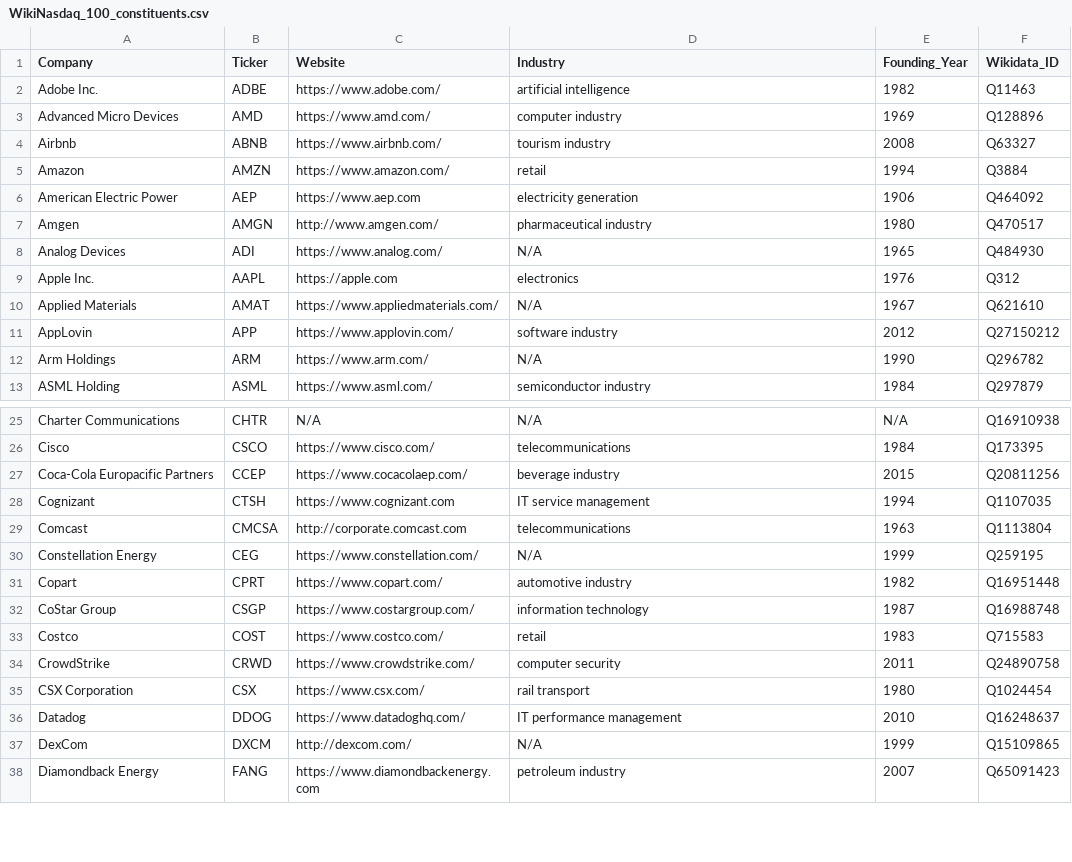
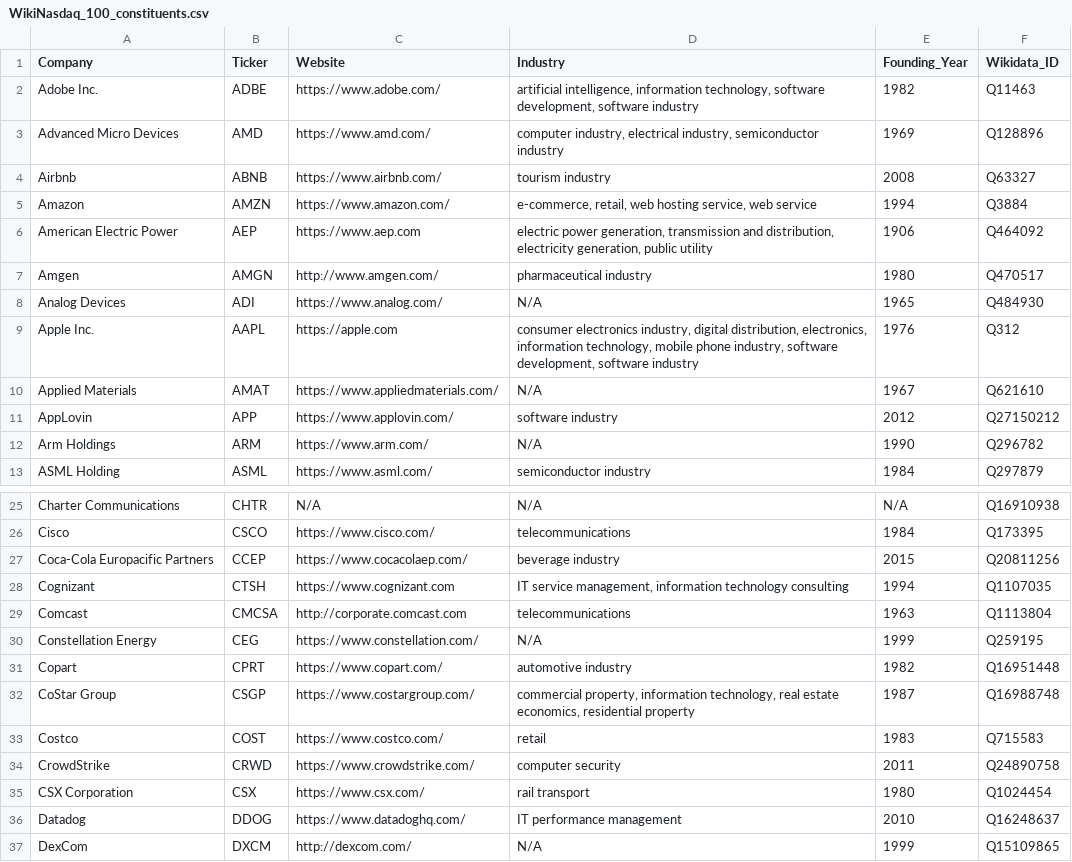
Before and after one commit to laniaker/DataScience, a CSV file: WikiNasdaq_100_constituents.csv, drawn as a sheet; only a part is shown, gaps mark what is left out; the shorter side is filled out with more unchanged rows; the diff covers the shown part only.

```diff
--- a/WikiNasdaq_100_constituents.csv
+++ b/WikiNasdaq_100_constituents.csv
@@ -1,10 +1,10 @@
 Company,Ticker,Website,Industry,Founding_Year,Wikidata_ID
-Adobe Inc.,ADBE,https://www.adobe.com/,artificial intelligence,1982,Q11463
-Advanced Micro Devices,AMD,https://www.amd.com/,computer industry,1969,Q128896
+Adobe Inc.,ADBE,https://www.adobe.com/,"artificial intelligence, information technology, software development, software industry",1982,Q11463
+Advanced Micro Devices,AMD,https://www.amd.com/,"computer industry, electrical industry, semiconductor industry",1969,Q128896
 Airbnb,ABNB,https://www.airbnb.com/,tourism industry,2008,Q63327
-Amazon,AMZN,https://www.amazon.com/,retail,1994,Q3884
-American Electric Power,AEP,https://www.aep.com,electricity generation,1906,Q464092
+Amazon,AMZN,https://www.amazon.com/,"e-commerce, retail, web hosting service, web service",1994,Q3884
+American Electric Power,AEP,https://www.aep.com,"electric power generation, transmission and distribution, electricity generation, public utility",1906,Q464092
 Amgen,AMGN,http://www.amgen.com/,pharmaceutical industry,1980,Q470517
 Analog Devices,ADI,https://www.analog.com/,N/A,1965,Q484930
-Apple Inc.,AAPL,https://apple.com,electronics,1976,Q312
+Apple Inc.,AAPL,https://apple.com,"consumer electronics industry, digital distribution, electronics, information technology, mobile phone industry, software development, software industry",1976,Q312
 Applied Materials,AMAT,https://www.appliedmaterials.com/,N/A,1967,Q621610
@@ -27,3 +27,3 @@ Cisco,CSCO,https://www.cisco.com/,telecommunications,1984,Q173395
 Coca-Cola Europacific Partners,CCEP,https://www.cocacolaep.com/,beverage industry,2015,Q20811256
-Cognizant,CTSH,https://www.cognizant.com,IT service management,1994,Q1107035
+Cognizant,CTSH,https://www.cognizant.com,"IT service management, information technology consulting",1994,Q1107035
 Comcast,CMCSA,http://corporate.comcast.com,telecommunications,1963,Q1113804
@@ -31,3 +31,3 @@ Constellation Energy,CEG,https://www.constellation.com/,N/A,1999,Q259195
 Copart,CPRT,https://www.copart.com/,automotive industry,1982,Q16951448
-CoStar Group,CSGP,https://www.costargroup.com/,information technology,1987,Q16988748
+CoStar Group,CSGP,https://www.costargroup.com/,"commercial property, information technology, real estate economics, residential property",1987,Q16988748
 Costco,COST,https://www.costco.com/,retail,1983,Q715583
```
Also changed, not shown: 18 edited cells elsewhere in this file, 12 other files.
